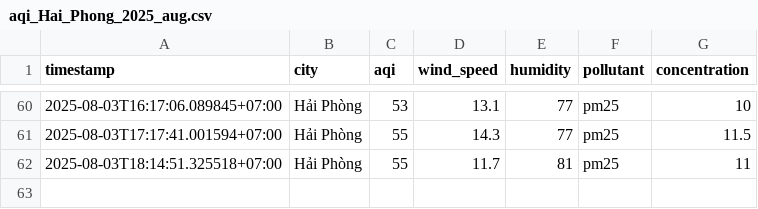
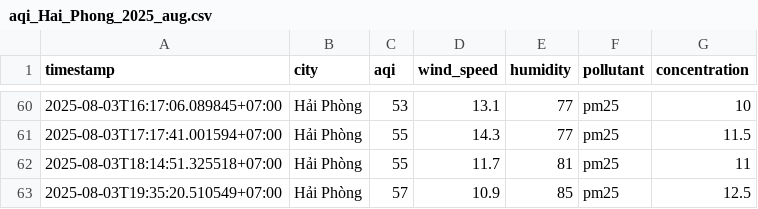
Before and after one commit to 2noScript/iqair-checking, a CSV file: data/Hai_Phong/aqi_Hai_Phong_2025_aug.csv, drawn as a sheet; only a part is shown, gaps mark what is left out; the diff names each change by its address in the sheet, - before the commit and + after, or states it on an @@ line.

```diff
--- a/data/Hai_Phong/aqi_Hai_Phong_2025_aug.csv
+++ b/data/Hai_Phong/aqi_Hai_Phong_2025_aug.csv
+row 63: 2025-08-03T19:35:20.510549+07:00 | Hải Phòng | 57 | 10.9 | 85 | pm25 | 12.5
```
Also changed, not shown: data/Hai_Duong/aqi_Hai_Duong_2025_aug.csv, data/Ho_Chi_Minh/aqi_Ho_Chi_Minh_2025_aug.csv, 8 other files.
